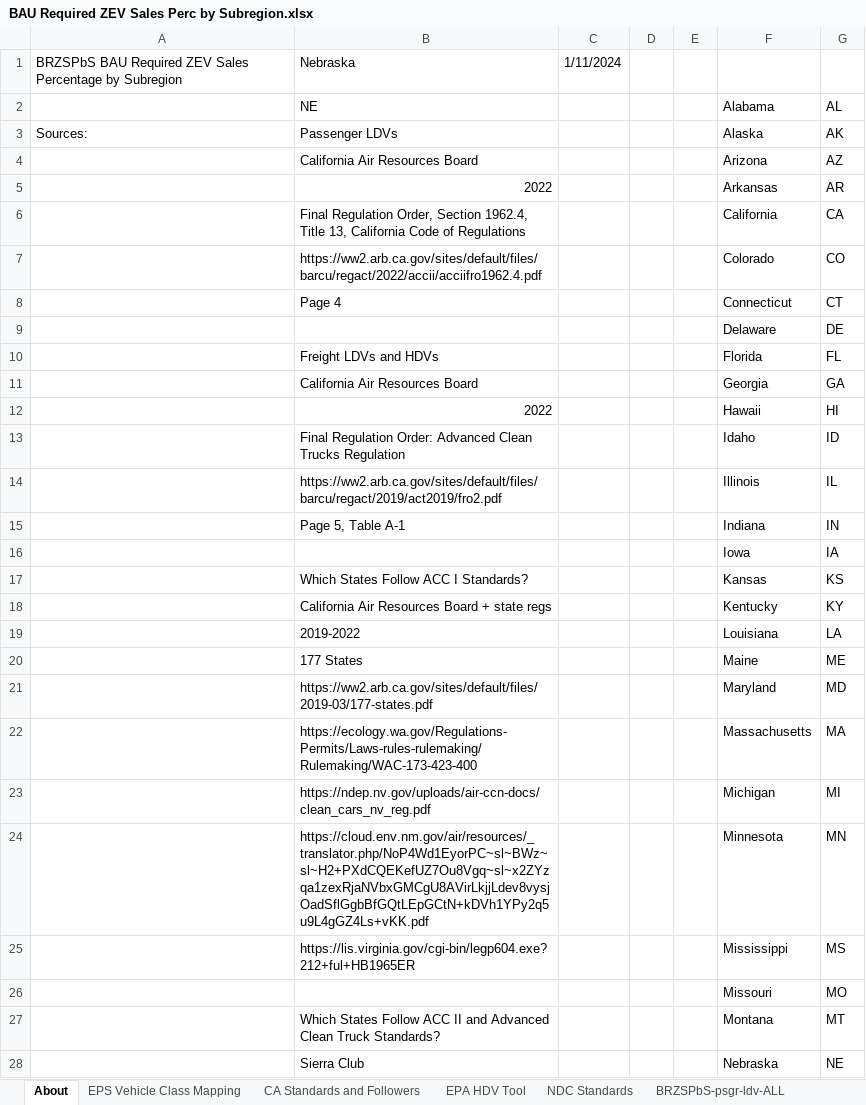
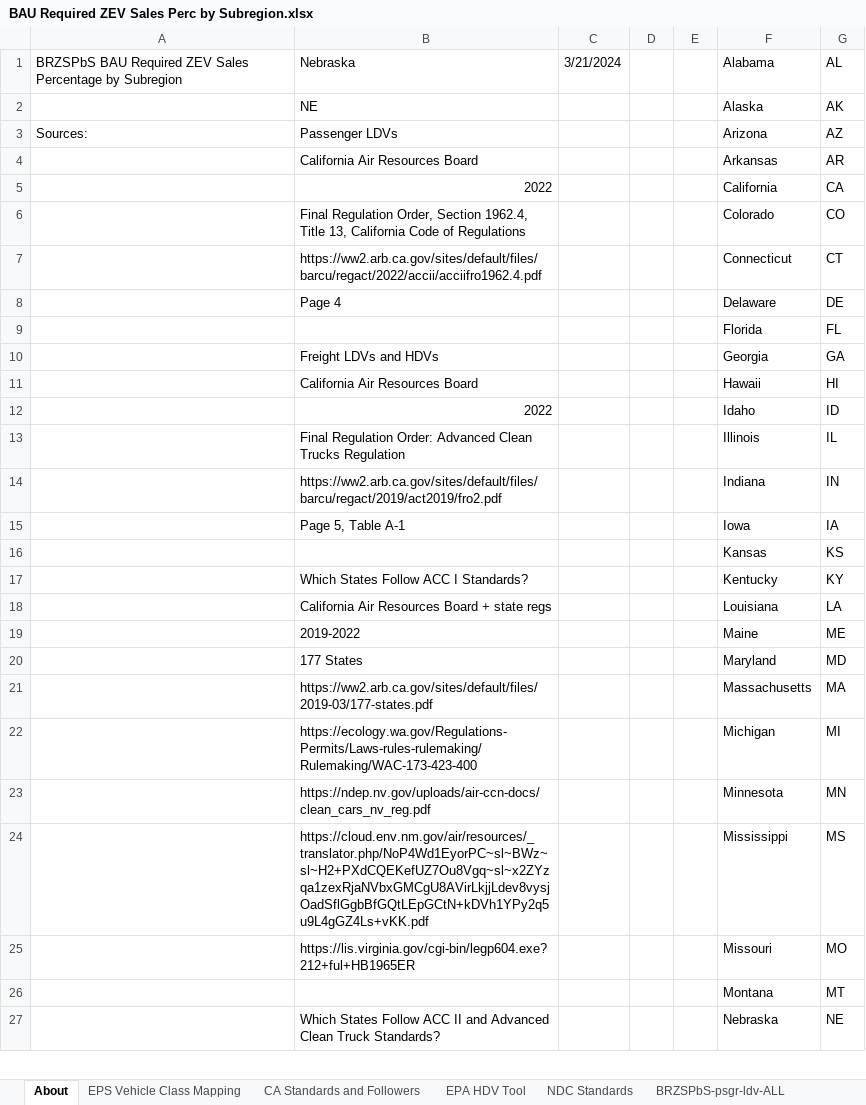
Before and after one commit to EnergyInnovation/eps-nebraska, an Excel workbook: InputData/trans/BRZSPbS/BAU Required ZEV Sales Perc by Subregion.xlsx, sheet About, drawn as a sheet; only a part is shown; values as stored, in another font and other column widths than the file's, no cell formats; removed rows and columns are numbered as before the commit, all else as after; the diff covers the shown part only; the diff names each change by its address in the sheet, - before the commit and + after, or states it on an @@ line.

```diff
--- a/InputData/trans/BRZSPbS/BAU Required ZEV Sales Perc by Subregion.xlsx (sheet About)
+++ b/InputData/trans/BRZSPbS/BAU Required ZEV Sales Perc by Subregion.xlsx (sheet About)
-C1: 1/11/2024
+C1: 3/21/2024
-F1: (empty)
+F1: Alabama
-G1: (empty)
+G1: AL
-row 2:  | NE |  |  |  | Alabama | AL
+row 2:  | NE |  |  |  | Alaska | AK
-F3: Alaska
+F3: Arizona
-G3: AK
+G3: AZ
-row 4:  | California Air Resources Board |  |  |  | Arizona | AZ
-B4: 2022
+B4: California Air Resources Board
-B5: Final Regulation Order, Section 1962.4, Title 13, California Code of Regulations
+B5: 2022
-B6: https://ww2.arb.ca.gov/sites/default/files/barcu/regact/2022/accii/acciifro1962.4.pdf
+B6: Final Regulation Order, Section 1962.4, Title 13, California Code of Regulations
-B7: Page 4
+B7: https://ww2.arb.ca.gov/sites/default/files/barcu/regact/2022/accii/acciifro1962.4.pdf
-B8: (empty)
+B8: Page 4
-B9: Freight LDVs and HDVs
+B9: (empty)
-B10: California Air Resources Board
+B10: Freight LDVs and HDVs
-B11: 2022
+B11: California Air Resources Board
-B12: Final Regulation Order: Advanced Clean Trucks Regulation
+B12: 2022
-B13: https://ww2.arb.ca.gov/sites/default/files/barcu/regact/2019/act2019/fro2.pdf
+B13: Final Regulation Order: Advanced Clean Trucks Regulation
-B14: Page 5, Table A-1
+B14: https://ww2.arb.ca.gov/sites/default/files/barcu/regact/2019/act2019/fro2.pdf
-B15: (empty)
+B15: Page 5, Table A-1
-B16: Which States Follow ACC I Standards?
+B16: (empty)
-B17: California Air Resources Board + state regs
+B17: Which States Follow ACC I Standards?
-B18: 2019-2022
+B18: California Air Resources Board + state regs
-B19: 177 States
+B19: 2019-2022
-B20: https://ww2.arb.ca.gov/sites/default/files/2019-03/177-states.pdf
+B20: 177 States
-B21: https://ecology.wa.gov/Regulations-Permits/Laws-rules-rulemaking/Rulemaking/WAC-173-423-400
+B21: https://ww2.arb.ca.gov/sites/default/files/2019-03/177-states.pdf
-B22: https://ndep.nv.gov/uploads/air-ccn-docs/clean_cars_nv_reg.pdf
+B22: https://ecology.wa.gov/Regulations-Permits/Laws-rules-rulemaking/Rulemaking/WAC-173-423-400
-B23: https://cloud.env.nm.gov/air/resources/_translator.php/NoP4Wd1EyorPC~sl~BWz~sl~H2+PXdCQEKefUZ7Ou8Vgq~sl~x2ZYzqa1zexRjaNVbxGMCgU8AVirLkjjLdev8vysjOadSflGgbBfGQtLEpGCtN+kDVh1YPy2q5u9L4gGZ4Ls+vKK.pdf
+B23: https://ndep.nv.gov/uploads/air-ccn-docs/clean_cars_nv_reg.pdf
-B24: https://lis.virginia.gov/cgi-bin/legp604.exe?212+ful+HB1965ER
+B24: https://cloud.env.nm.gov/air/resources/_translator.php/NoP4Wd1EyorPC~sl~BWz~sl~H2+PXdCQEKefUZ7Ou8Vgq~sl~x2ZYzqa1zexRjaNVbxGMCgU8AVirLkjjLdev8vysjOadSflGgbBfGQtLEpGCtN+kDVh1YPy2q5u9L4gGZ4Ls+vKK.pdf
-B25: (empty)
+B25: https://lis.virginia.gov/cgi-bin/legp604.exe?212+ful+HB1965ER
-B26: Which States Follow ACC II and Advanced Clean Truck Standards?
+B26: (empty)
-B27: Sierra Club
+B27: Which States Follow ACC II and Advanced Clean Truck Standards?
```
Also changed, not shown: 1 added row and 23 edited cells elsewhere in this sheet, sheet NDC Standards, sheet CA Standards and Followers, sheet BRZSPbS-frgt-mtrbk, sheet BRZSPbS-psgr-mtrbk, sheet BRZSPbS-frgt-hdv-ALL, sheet BRZSPbS-frgt-ldv-ALL, 8 more sheets, other sheet tabs, cell formats, formulas that keep their value, InputData/elec/BDTPTUMCF/Boolean Does This Plant Type Use Maximum Capacity Factor.xlsx, InputData/elec/CSC/Capacity Supply Curve.xlsx, 31 other files.
